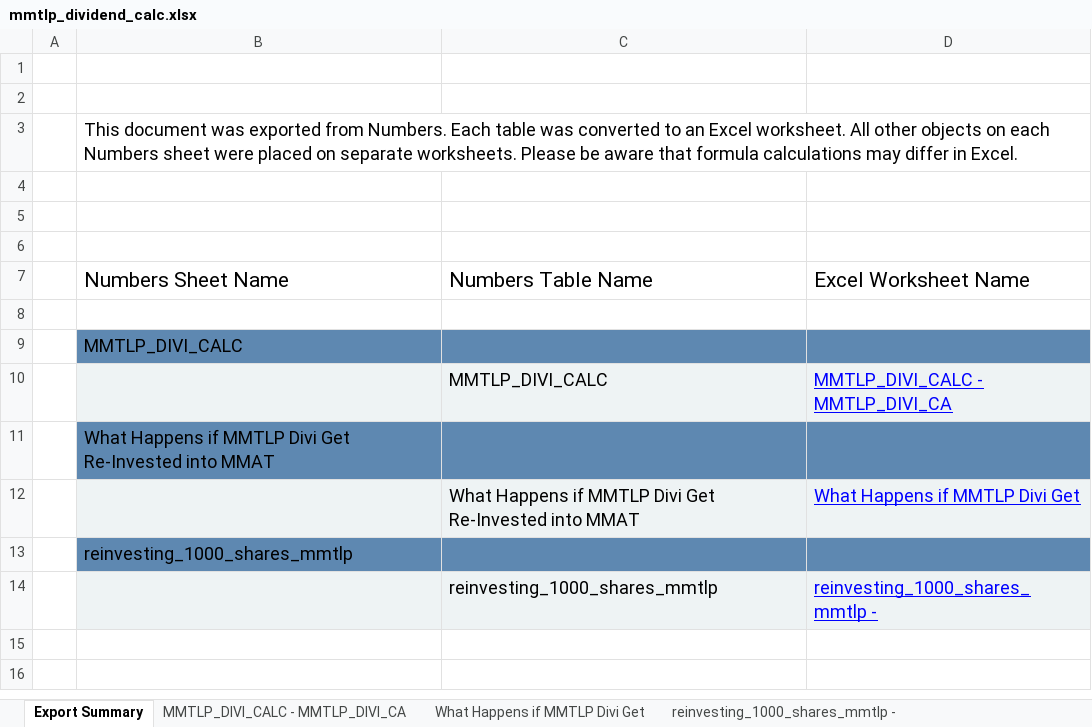
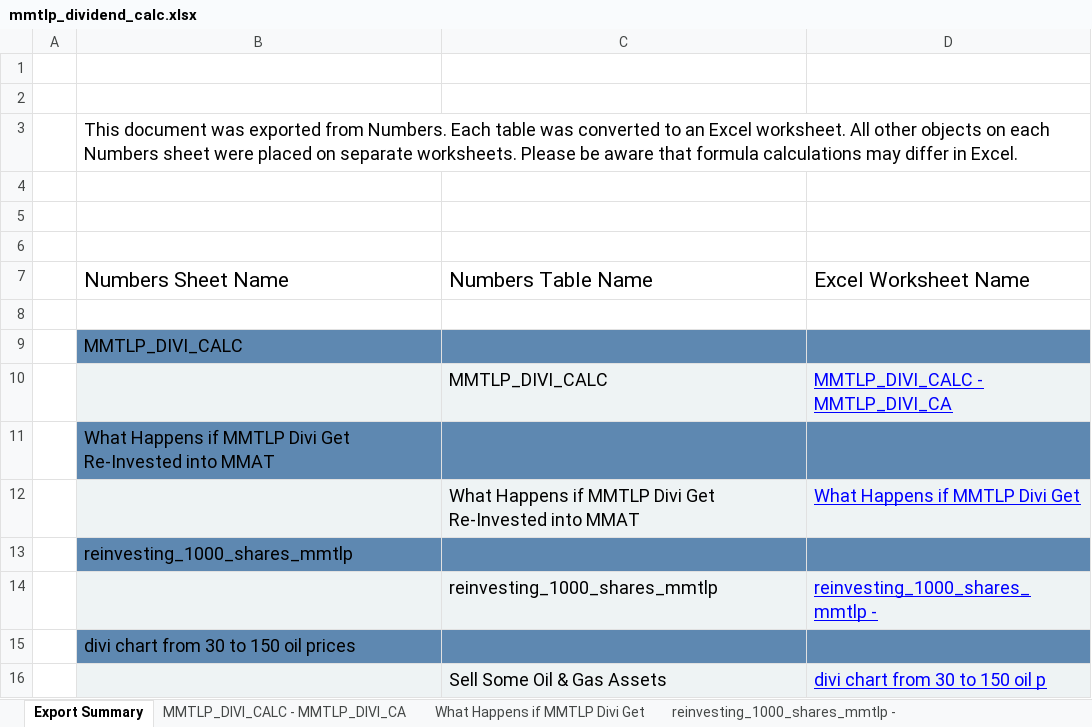
Before and after one commit to tonys357/MMTLP_DIVI_CALC, an Excel workbook: mmtlp_dividend_calc.xlsx, sheet Export Summary, drawn as a sheet; values as stored, in another font and other column widths than the file's, no borders; the diff names each change by its address in the sheet, - before the commit and + after, or states it on an @@ line.

Commit message:
price of oil increases, so I updated the table with more columns - also increased COGS cost to /bbl

```diff
--- a/mmtlp_dividend_calc.xlsx (sheet Export Summary)
+++ b/mmtlp_dividend_calc.xlsx (sheet Export Summary)
+row 15:  | divi chart from 30 to 150 oil prices
+row 16:  |  | Sell Some Oil & Gas Assets | divi chart from 30 to 150 oil p
```
Also changed, not shown: sheet MMTLP_DIVI_CALC - MMTLP_DIVI_CA, sheet reinvesting_1000_shares_mmtlp -, other sheet tabs, charts or pictures, 1 other file.
